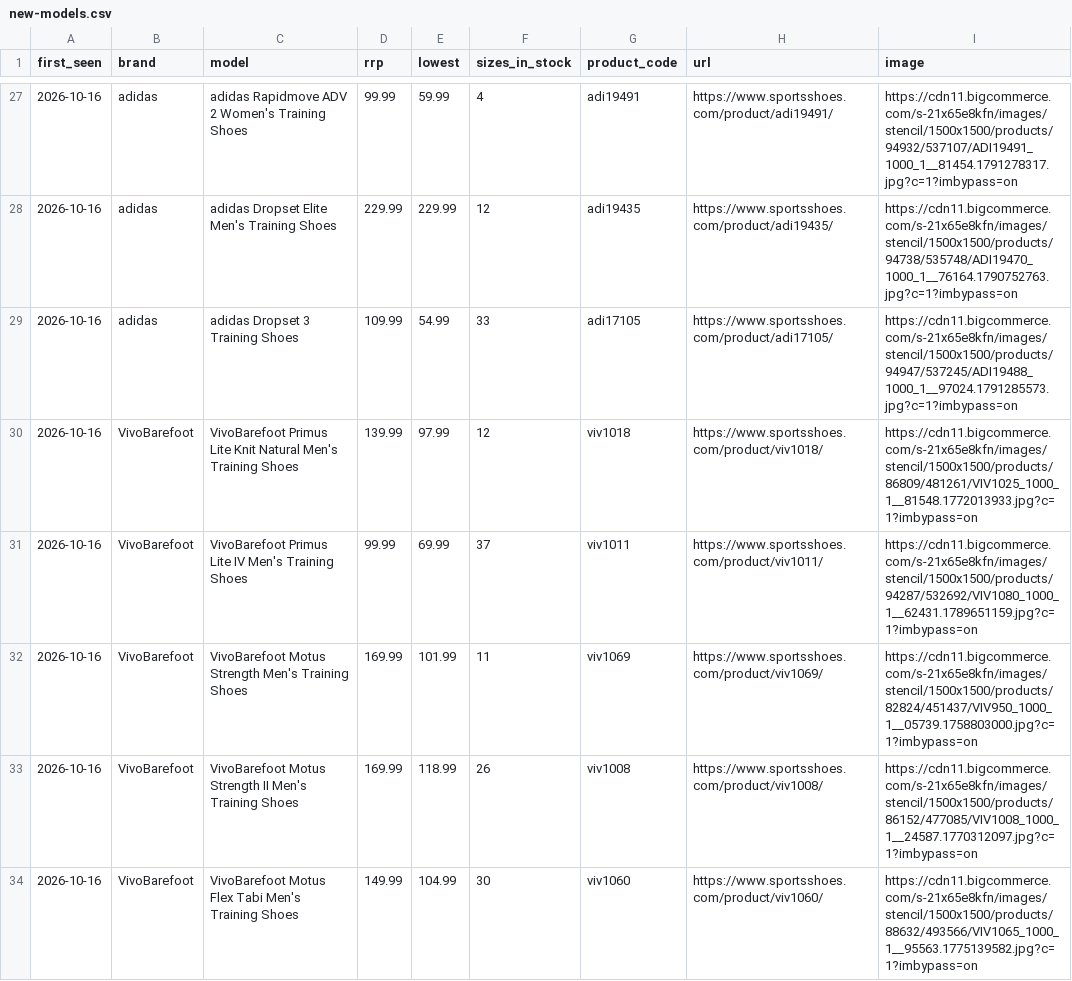
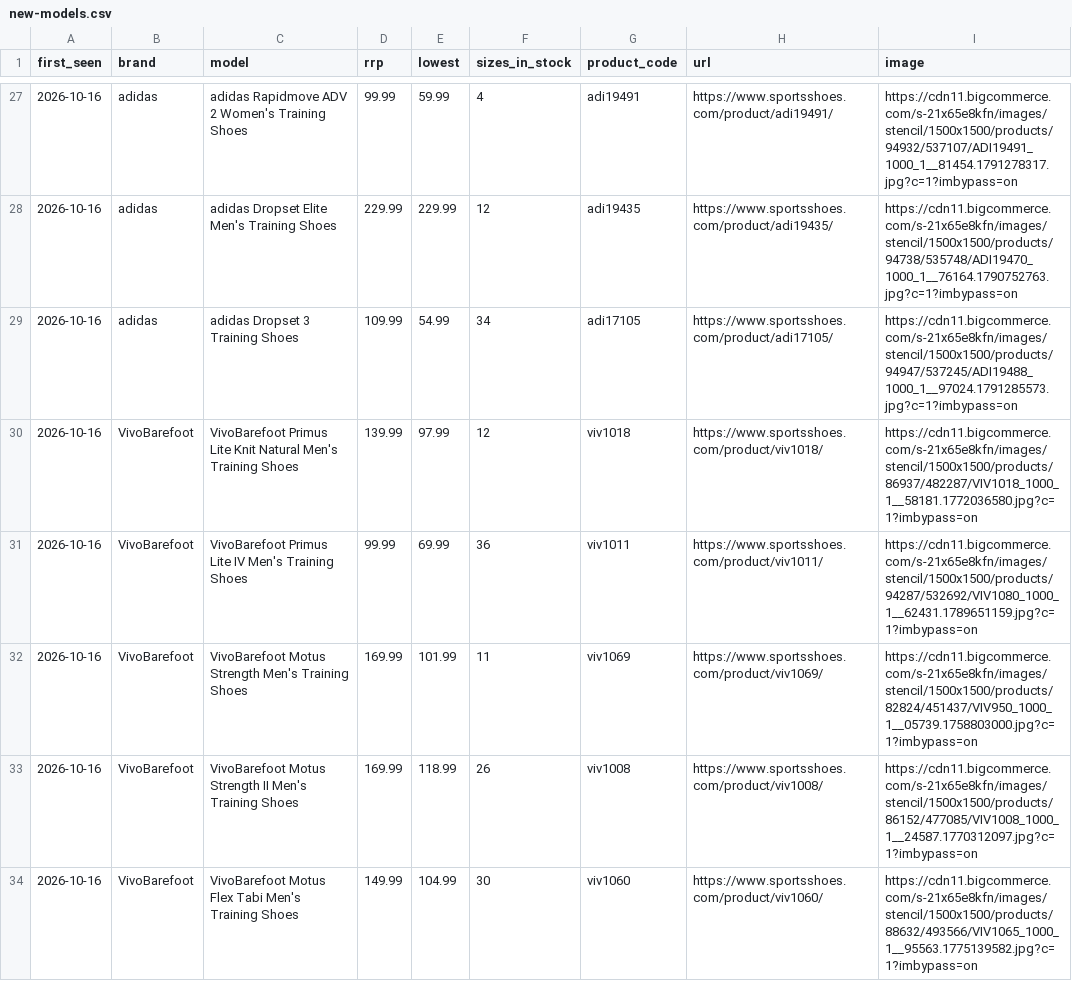
Before and after one commit to ecrawford-c28/shoe-finder, a CSV file: nmfr/public/new-models.csv, drawn as a sheet; only a part is shown, gaps mark what is left out; the diff covers the shown part only.

Commit message:
Refresh prices and stock from the SportsShoes feed

```diff
--- a/nmfr/public/new-models.csv
+++ b/nmfr/public/new-models.csv
@@ -28,5 +28,5 @@ first_seen,brand,model,rrp,lowest,sizes_in_stock,product_code,url,image
 2026-10-16,adidas,adidas Dropset Elite Men's Training Shoes,229.99,229.99,12,adi19435,https://www.sportsshoes.com/product/adi19435/,https://cdn11.bigcommerce.com/s-21x65e8kfn/images/stencil/1500x1500/products/94738/535748/ADI19470_1000_1__76164.1790752763.jpg?c=1?imbypass=on
-2026-10-16,adidas,adidas Dropset 3 Training Shoes,109.99,54.99,33,adi17105,https://www.sportsshoes.com/product/adi17105/,https://cdn11.bigcommerce.com/s-21x65e8kfn/images/stencil/1500x1500/products/94947/537245/ADI19488_1000_1__97024.1791285573.jpg?c=1?imbypass=on
-2026-10-16,VivoBarefoot,VivoBarefoot Primus Lite Knit Natural Men's Training Shoes,139.99,97.99,12,viv1018,https://www.sportsshoes.com/product/viv1018/,https://cdn11.bigcommerce.com/s-21x65e8kfn/images/stencil/1500x1500/products/86809/481261/VIV1025_1000_1__81548.1772013933.jpg?c=1?imbypass=on
-2026-10-16,VivoBarefoot,VivoBarefoot Primus Lite IV Men's Training Shoes,99.99,69.99,37,viv1011,https://www.sportsshoes.com/product/viv1011/,https://cdn11.bigcommerce.com/s-21x65e8kfn/images/stencil/1500x1500/products/94287/532692/VIV1080_1000_1__62431.1789651159.jpg?c=1?imbypass=on
+2026-10-16,adidas,adidas Dropset 3 Training Shoes,109.99,54.99,34,adi17105,https://www.sportsshoes.com/product/adi17105/,https://cdn11.bigcommerce.com/s-21x65e8kfn/images/stencil/1500x1500/products/94947/537245/ADI19488_1000_1__97024.1791285573.jpg?c=1?imbypass=on
+2026-10-16,VivoBarefoot,VivoBarefoot Primus Lite Knit Natural Men's Training Shoes,139.99,97.99,12,viv1018,https://www.sportsshoes.com/product/viv1018/,https://cdn11.bigcommerce.com/s-21x65e8kfn/images/stencil/1500x1500/products/86937/482287/VIV1018_1000_1__58181.1772036580.jpg?c=1?imbypass=on
+2026-10-16,VivoBarefoot,VivoBarefoot Primus Lite IV Men's Training Shoes,99.99,69.99,36,viv1011,https://www.sportsshoes.com/product/viv1011/,https://cdn11.bigcommerce.com/s-21x65e8kfn/images/stencil/1500x1500/products/94287/532692/VIV1080_1000_1__62431.1789651159.jpg?c=1?imbypass=on
 2026-10-16,VivoBarefoot,VivoBarefoot Motus Strength Men's Training Shoes,169.99,101.99,11,viv1069,https://www.sportsshoes.com/product/viv1069/,https://cdn11.bigcommerce.com/s-21x65e8kfn/images/stencil/1500x1500/products/82824/451437/VIV950_1000_1__05739.1758803000.jpg?c=1?imbypass=on
```
Also changed, not shown: 1 added row, 1 removed row and 8 edited cells elsewhere in this file, nmfr/data/new-models-baseline.csv, 2 other files.
